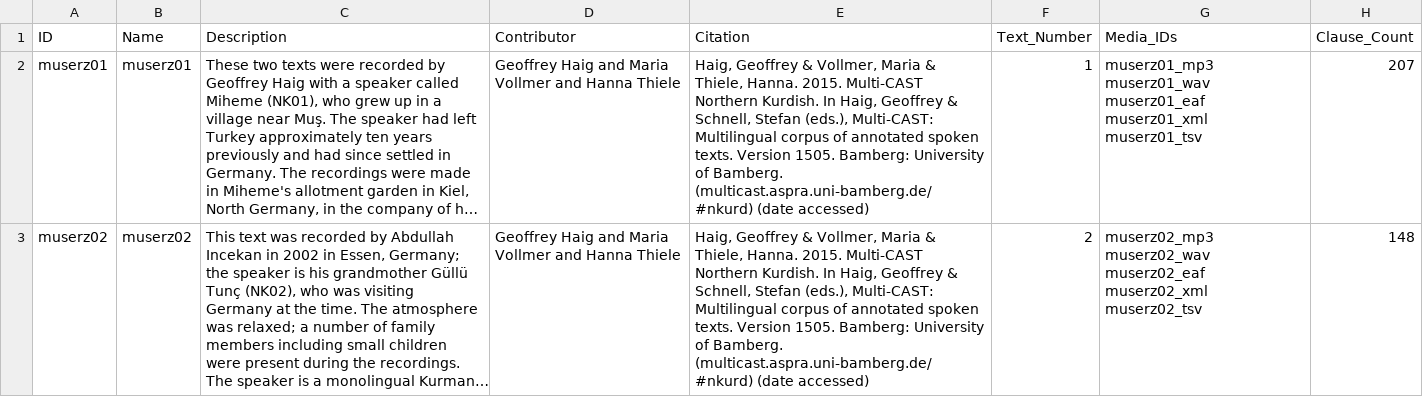
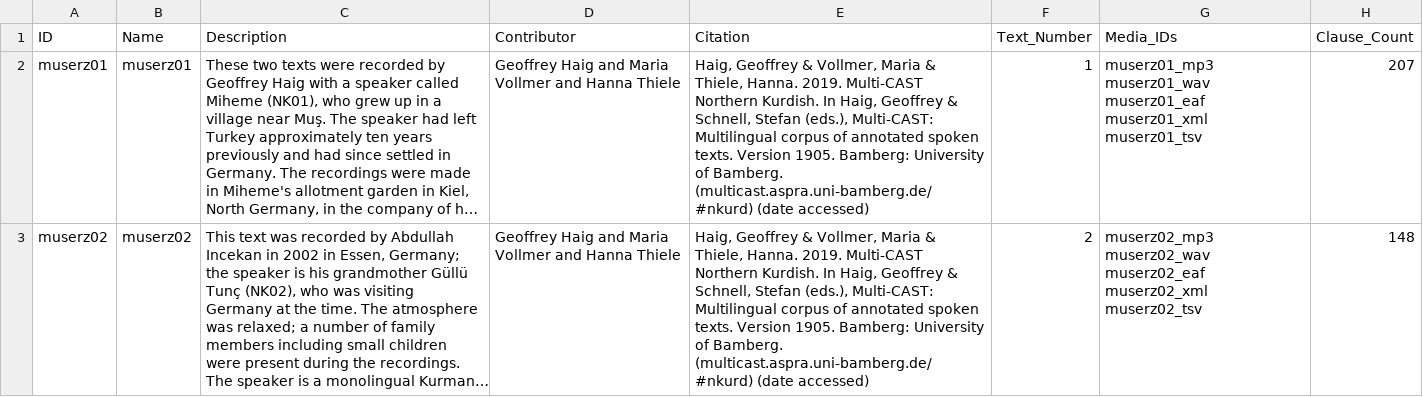
Before and after one commit to Multi-CAST/mcnkurd, a CSV file: cldf/texts.csv, drawn as a sheet; only a part is shown; long unchanged cells end in …; the diff names each change by its address in the sheet, - before the commit and + after, or states it on an @@ line.

```diff
--- a/cldf/texts.csv
+++ b/cldf/texts.csv
-E2:E3 (Citation): …Thiele, Hanna. 2015. Multi-CAST Northern Kurdish. In Haig, Geoffrey & Schnell, Stefan (eds.), Multi-CAST: Multilingual corpus of annotated spoken texts. Version 1505. Bamberg: University…
+E2:E3 (Citation): …Thiele, Hanna. 2019. Multi-CAST Northern Kurdish. In Haig, Geoffrey & Schnell, Stefan (eds.), Multi-CAST: Multilingual corpus of annotated spoken texts. Version 1905. Bamberg: University…
```
Also changed, not shown: cldf/media.csv, cldf/media/mc_nkurd_muserz01.tsv, 11 other files.
